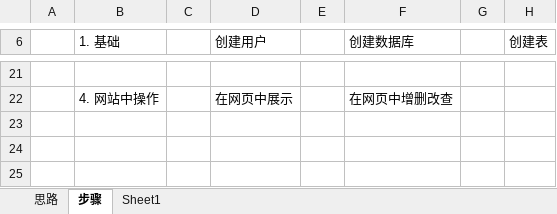
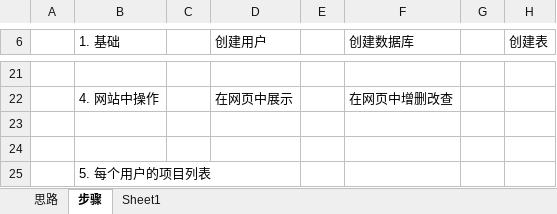
Before and after one commit to hongkai118/pcode, an Excel workbook: erp_k/ERP设计思路.xlsx, sheet 步骤, drawn as a sheet; only a part is shown, gaps mark what is left out; values as stored, in another font and other column widths than the file's, no borders; charts and pictures not drawn; the diff names each change by its address in the sheet, - before the commit and + after, or states it on an @@ line.

```diff
--- a/erp_k/ERP设计思路.xlsx (sheet 步骤)
+++ b/erp_k/ERP设计思路.xlsx (sheet 步骤)
+row 23: (empty)
+row 24: (empty)
+row 25:  | 5. 每个用户的项目列表
```
Also changed, not shown: sheet 思路, charts or pictures, 1 other file.
